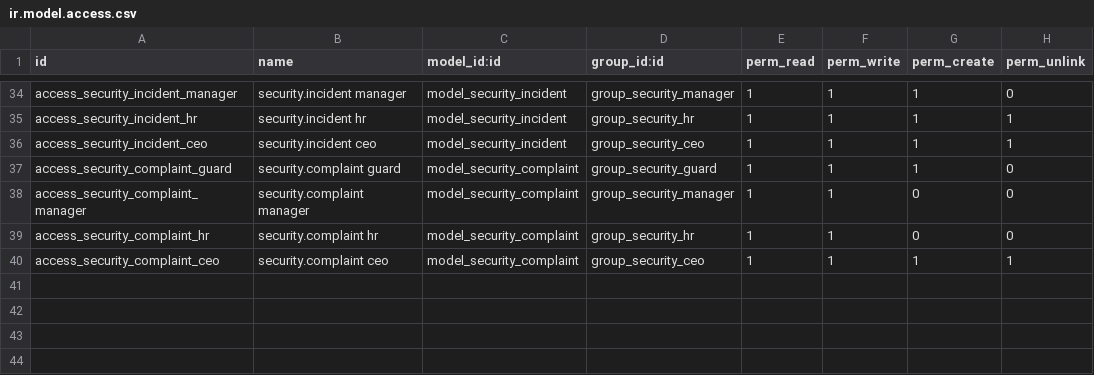
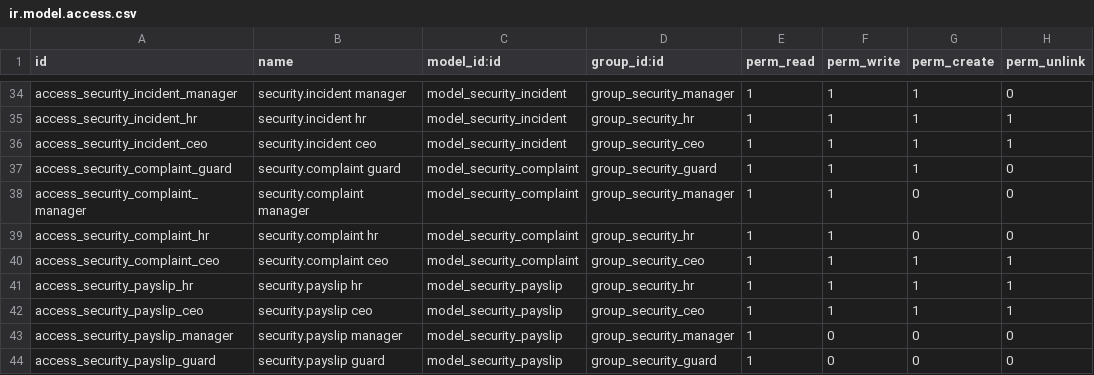
Before and after one commit to Jeremiahkariuki/Security-services-, a CSV file: security/ir.model.access.csv, drawn as a sheet; only a part is shown, gaps mark what is left out.

Commit message:
Phase 7 payslip

```diff
--- a/security/ir.model.access.csv
+++ b/security/ir.model.access.csv
@@ -40 +40,5 @@ access_security_complaint_hr,security.complaint hr,model_security_complaint,grou
 access_security_complaint_ceo,security.complaint ceo,model_security_complaint,group_security_ceo,1,1,1,1
+access_security_payslip_hr,security.payslip hr,model_security_payslip,group_security_hr,1,1,1,1
+access_security_payslip_ceo,security.payslip ceo,model_security_payslip,group_security_ceo,1,1,1,1
+access_security_payslip_manager,security.payslip manager,model_security_payslip,group_security_manager,1,0,0,0
+access_security_payslip_guard,security.payslip guard,model_security_payslip,group_security_guard,1,0,0,0
```
Also changed, not shown: 8 other files.
